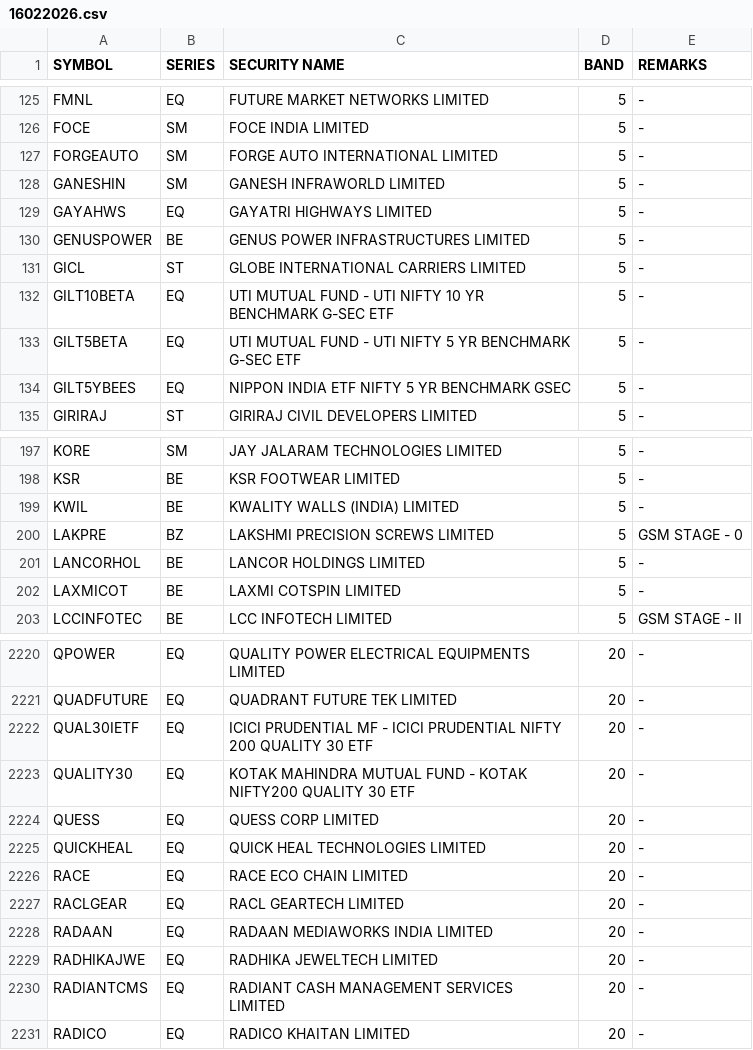
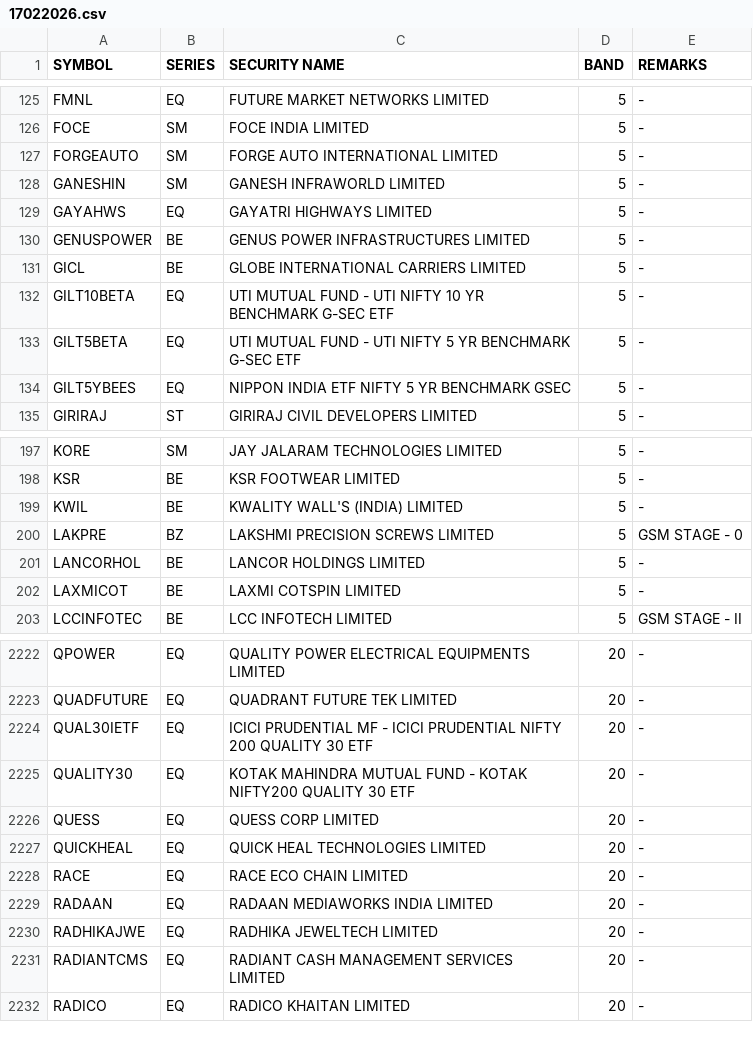
Before and after one commit to Anny26022/price_band, a CSV file: 17022026.csv (was 16022026.csv), drawn as a sheet; only a part is shown, gaps mark what is left out; the diff covers the shown part only.

```diff
--- a/16022026.csv
+++ b/17022026.csv
@@ -130,3 +130,3 @@ GAYAHWS,EQ,GAYATRI HIGHWAYS LIMITED,5,-
 GENUSPOWER,BE,GENUS POWER INFRASTRUCTURES LIMITED,5,-
-GICL,ST,GLOBE INTERNATIONAL CARRIERS LIMITED,5,-
+GICL,BE,GLOBE INTERNATIONAL CARRIERS LIMITED,5,-
 GILT10BETA,EQ,UTI MUTUAL FUND - UTI NIFTY 10 YR BENCHMARK G-SEC ETF,5,-
@@ -198,3 +198,3 @@ KORE,SM,JAY JALARAM TECHNOLOGIES LIMITED,5,-
 KSR,BE,KSR FOOTWEAR LIMITED,5,-
-KWIL,BE,KWALITY WALLS (INDIA) LIMITED,5,-
+KWIL,BE,KWALITY WALL'S (INDIA) LIMITED,5,-
 LAKPRE,BZ,LAKSHMI PRECISION SCREWS LIMITED,5,GSM STAGE - 0
@@ -2226,3 +2228,2 @@ QUICKHEAL,EQ,QUICK HEAL TECHNOLOGIES LIMITED,20,-
 RACE,EQ,RACE ECO CHAIN LIMITED,20,-
-RACLGEAR,EQ,RACL GEARTECH LIMITED,20,-
 RADAAN,EQ,RADAAN MEDIAWORKS INDIA LIMITED,20,-
```
Also changed, not shown: 4 added rows and 2 removed rows elsewhere in this file.
